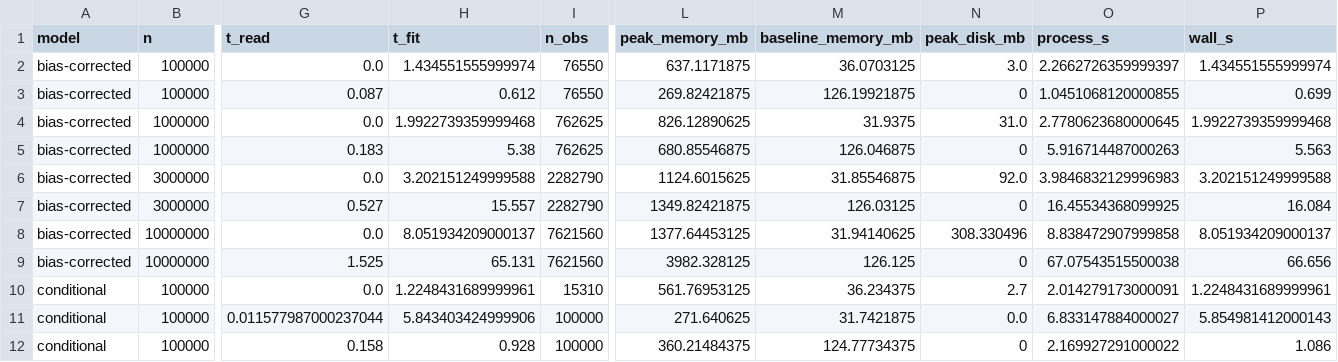
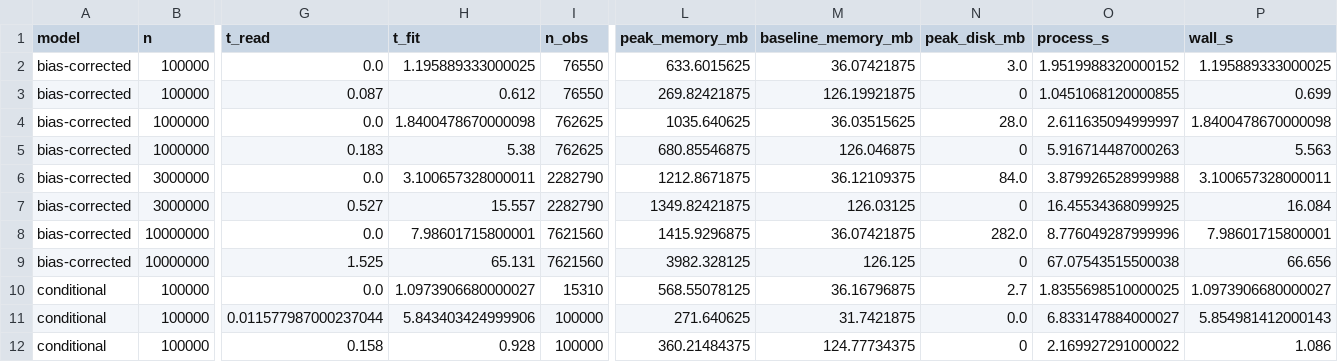
Before and after one commit to leetucker/logit-stream, a CSV file: benchmarks/results/panel.csv, drawn as a sheet; only a part is shown, gaps mark what is left out; the diff covers the shown part only; the diff names each change by its address in the sheet, - before the commit and + after, or states it on an @@ line.

```diff
--- a/benchmarks/results/panel.csv
+++ b/benchmarks/results/panel.csv
-H2 (t_fit): 1.434551555999974
+H2 (t_fit): 1.195889333000025
-L2 (peak_memory_mb): 637.1171875
+L2 (peak_memory_mb): 633.6015625
-M2 (baseline_memory_mb): 36.0703125
+M2 (baseline_memory_mb): 36.07421875
-O2 (process_s): 2.2662726359999397
+O2 (process_s): 1.9519988320000152
-P2 (wall_s): 1.434551555999974
+P2 (wall_s): 1.195889333000025
-H4 (t_fit): 1.9922739359999468
+H4 (t_fit): 1.8400478670000098
-L4 (peak_memory_mb): 826.12890625
+L4 (peak_memory_mb): 1035.640625
-M4 (baseline_memory_mb): 31.9375
+M4 (baseline_memory_mb): 36.03515625
-N4 (peak_disk_mb): 31.0
+N4 (peak_disk_mb): 28.0
-O4 (process_s): 2.7780623680000645
+O4 (process_s): 2.611635094999997
-P4 (wall_s): 1.9922739359999468
+P4 (wall_s): 1.8400478670000098
-H6 (t_fit): 3.202151249999588
+H6 (t_fit): 3.100657328000011
-L6 (peak_memory_mb): 1124.6015625
+L6 (peak_memory_mb): 1212.8671875
-M6 (baseline_memory_mb): 31.85546875
+M6 (baseline_memory_mb): 36.12109375
-N6 (peak_disk_mb): 92.0
+N6 (peak_disk_mb): 84.0
-O6 (process_s): 3.9846832129996983
+O6 (process_s): 3.879926528999988
-P6 (wall_s): 3.202151249999588
+P6 (wall_s): 3.100657328000011
-H8 (t_fit): 8.051934209000137
+H8 (t_fit): 7.98601715800001
-L8 (peak_memory_mb): 1377.64453125
+L8 (peak_memory_mb): 1415.9296875
-M8 (baseline_memory_mb): 31.94140625
+M8 (baseline_memory_mb): 36.07421875
-N8 (peak_disk_mb): 308.330496
+N8 (peak_disk_mb): 282.0
-O8 (process_s): 8.838472907999858
+O8 (process_s): 8.776049287999996
-P8 (wall_s): 8.051934209000137
+P8 (wall_s): 7.98601715800001
-H10 (t_fit): 1.2248431689999961
+H10 (t_fit): 1.0973906680000027
-L10 (peak_memory_mb): 561.76953125
+L10 (peak_memory_mb): 568.55078125
-M10 (baseline_memory_mb): 36.234375
+M10 (baseline_memory_mb): 36.16796875
-O10 (process_s): 2.014279173000091
+O10 (process_s): 1.8355698510000025
-P10 (wall_s): 1.2248431689999961
+P10 (wall_s): 1.0973906680000027
```
Also changed, not shown: 39 edited cells elsewhere in this file, benchmarks/results/acs.csv, benchmarks/results/choice.csv, 46 other files.
